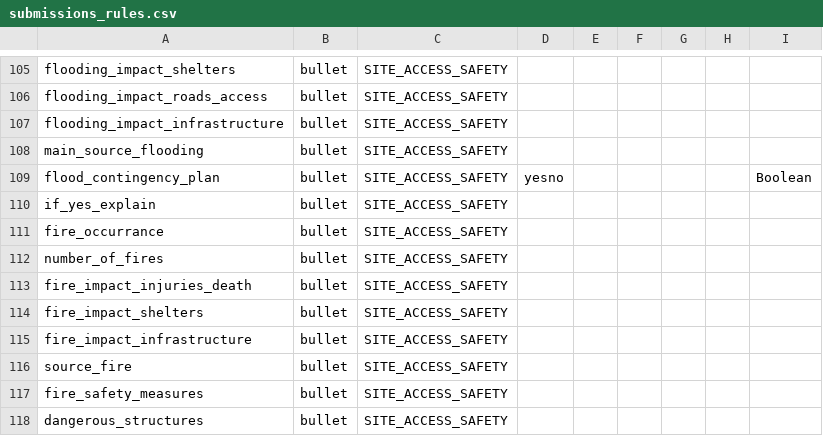
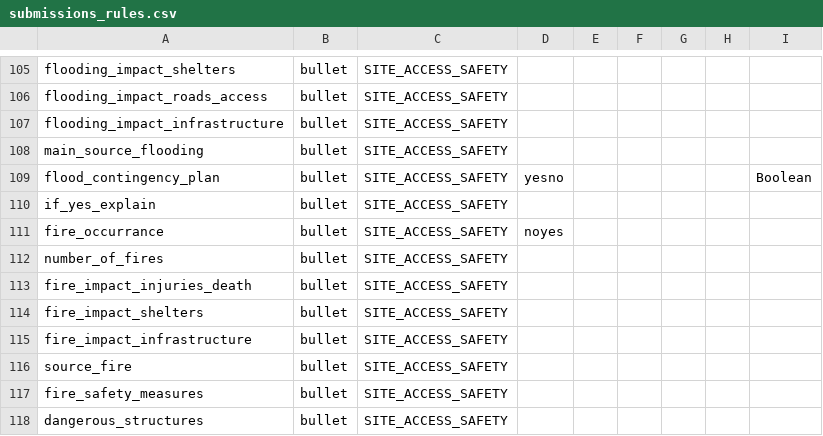
Before and after one commit to CartONG/opsmap-datasets, a CSV file: yemen/FDF/submissions_rules.csv, drawn as a sheet; only a part is shown, gaps mark what is left out.

Commit message:
Update submissions_rules.csv

```diff
--- a/yemen/FDF/submissions_rules.csv
+++ b/yemen/FDF/submissions_rules.csv
@@ -110,3 +110,3 @@ flood_contingency_plan;bullet;SITE_ACCESS_SAFETY;yesno;;;;;Boolean
 if_yes_explain;bullet;SITE_ACCESS_SAFETY;;;;;;
-fire_occurrance;bullet;SITE_ACCESS_SAFETY;;;;;;
+fire_occurrance;bullet;SITE_ACCESS_SAFETY;noyes;;;;;
 number_of_fires;bullet;SITE_ACCESS_SAFETY;;;;;;
```
